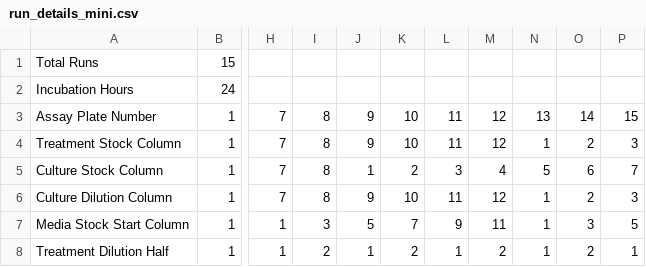
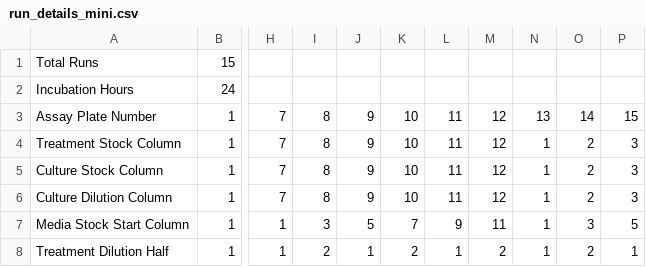
Before and after one commit to AD-SDL/BIO_workcell, a CSV file: applications/multi_gc_350_app/run_details_mini.csv, drawn as a sheet; only a part is shown, gaps mark what is left out; the diff names each change by its address in the sheet, - before the commit and + after, or states it on an @@ line.

```diff
--- a/applications/multi_gc_350_app/run_details_mini.csv
+++ b/applications/multi_gc_350_app/run_details_mini.csv
-J5: 1
+J5: 9
-K5: 2
+K5: 10
-L5: 3
+L5: 11
-M5: 4
+M5: 12
-N5: 5
+N5: 1
-O5: 6
+O5: 2
-P5: 7
+P5: 3
```
Also changed, not shown: 2 other files.
